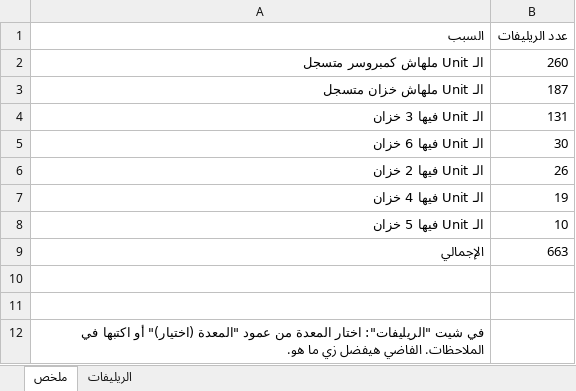
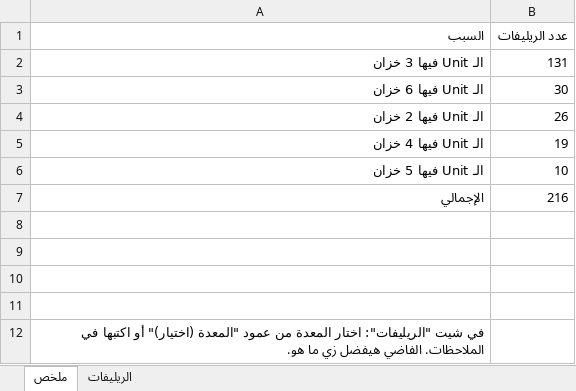
Before and after one commit to theknight87/CNG-Station-Management, an Excel workbook: srv-equipment-review.xlsx, sheet ملخص, drawn as a sheet; values as stored, in another font and other column widths than the file's, no borders; removed rows and columns are numbered as before the commit, all else as after; the diff names each change by its address in the sheet, - before the commit and + after, or states it on an @@ line.

```diff
--- a/srv-equipment-review.xlsx (sheet ملخص)
+++ b/srv-equipment-review.xlsx (sheet ملخص)
-row 2: الـ Unit ملهاش كمبروسر متسجل | 260
-row 3: الـ Unit ملهاش خزان متسجل | 187
-B7 (عدد الريليفات): 663
+B7 (عدد الريليفات): 216
+row 8: (empty)
+row 9: (empty)
```
Also changed, not shown: sheet الريليفات, 4 other files.
